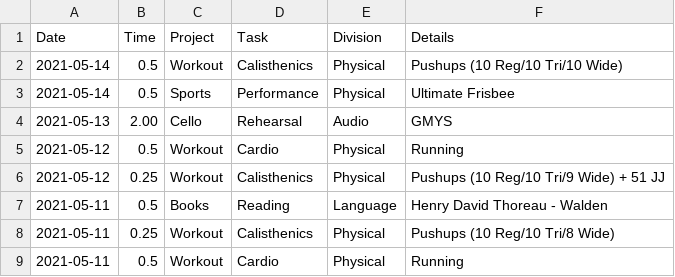
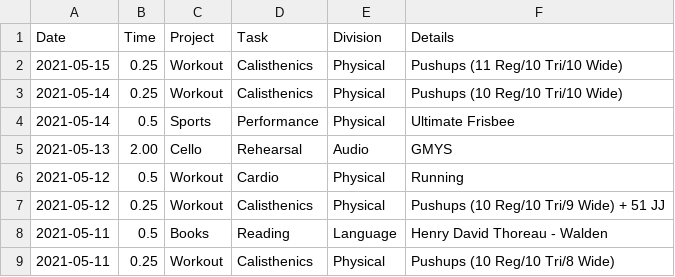
Before and after one commit to iyzg/shengming, a CSV file: src/lei.csv, drawn as a sheet; only a part is shown; the shorter side is filled out with more unchanged rows.

Commit message:
update

```diff
--- a/src/lei.csv
+++ b/src/lei.csv
@@ -1,3 +1,4 @@
 Date,Time,Project,Task,Division,Details
-2021-05-14,0.5,Workout,Calisthenics,Physical,Pushups (10 Reg/10 Tri/10 Wide)
+2021-05-15,0.25,Workout,Calisthenics,Physical,Pushups (11 Reg/10 Tri/10 Wide)
+2021-05-14,0.25,Workout,Calisthenics,Physical,Pushups (10 Reg/10 Tri/10 Wide)
 2021-05-14,0.5,Sports,Performance,Physical,Ultimate Frisbee
```
